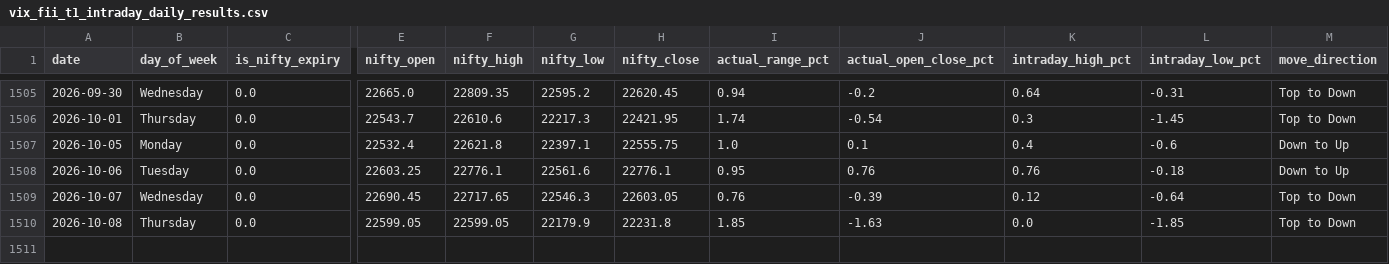
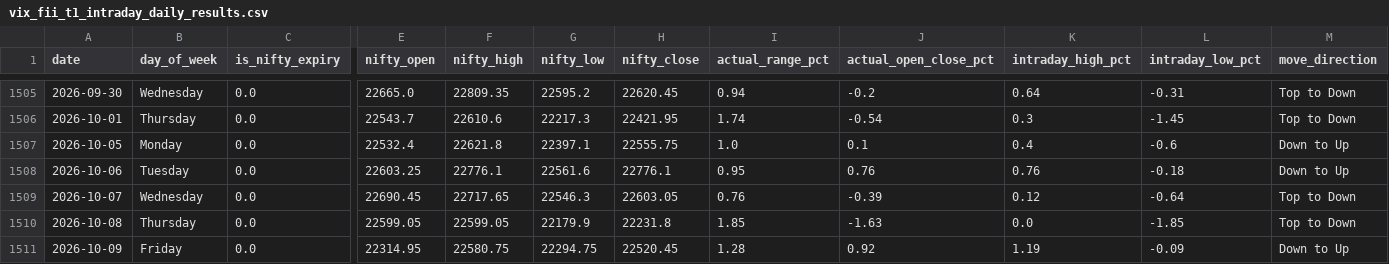
Before and after one commit to manish70158/vix-backtest-analysis, a CSV file: vix_fii_t1_intraday_daily_results.csv, drawn as a sheet; only a part is shown, gaps mark what is left out; rows hold the shown columns only; the diff names each change by its address in the sheet, - before the commit and + after, or states it on an @@ line.

```diff
--- a/vix_fii_t1_intraday_daily_results.csv
+++ b/vix_fii_t1_intraday_daily_results.csv
+row 1511: 2026-10-09 | Friday | 0.0 | 22314.95 | 22580.75 | 22294.75 | 22520.45 | 1.28 | 0.92 | 1.19 | -0.09 | Down to Up
```
Also changed, not shown: sensex-analysis/bse_fii_t1_daily.csv, sensex-analysis/sensex_bse_participant_wise_daily.csv.
